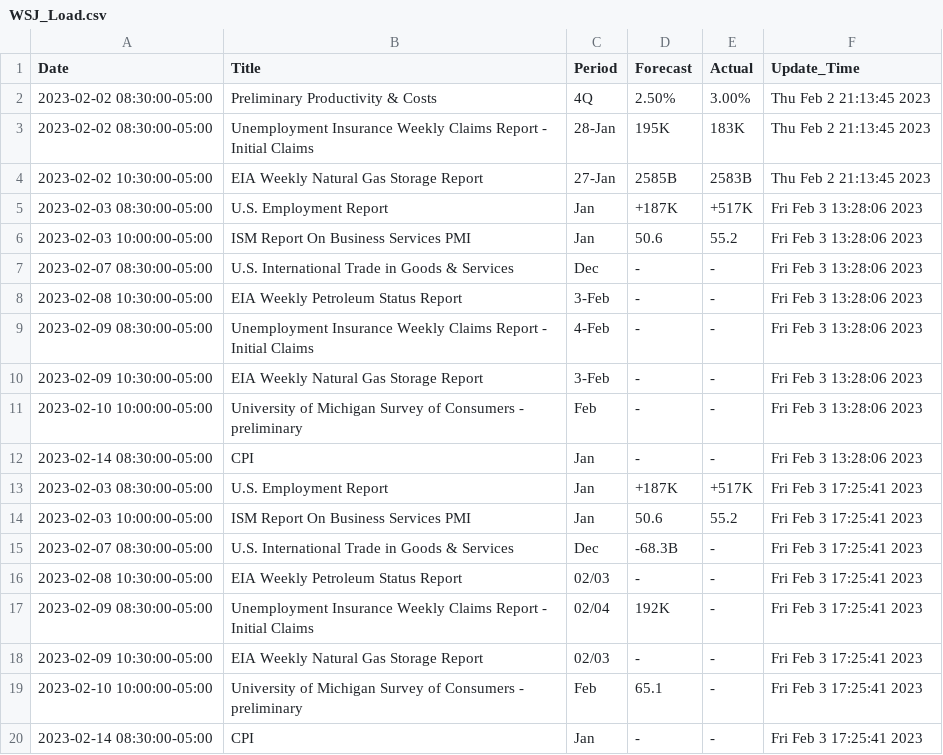
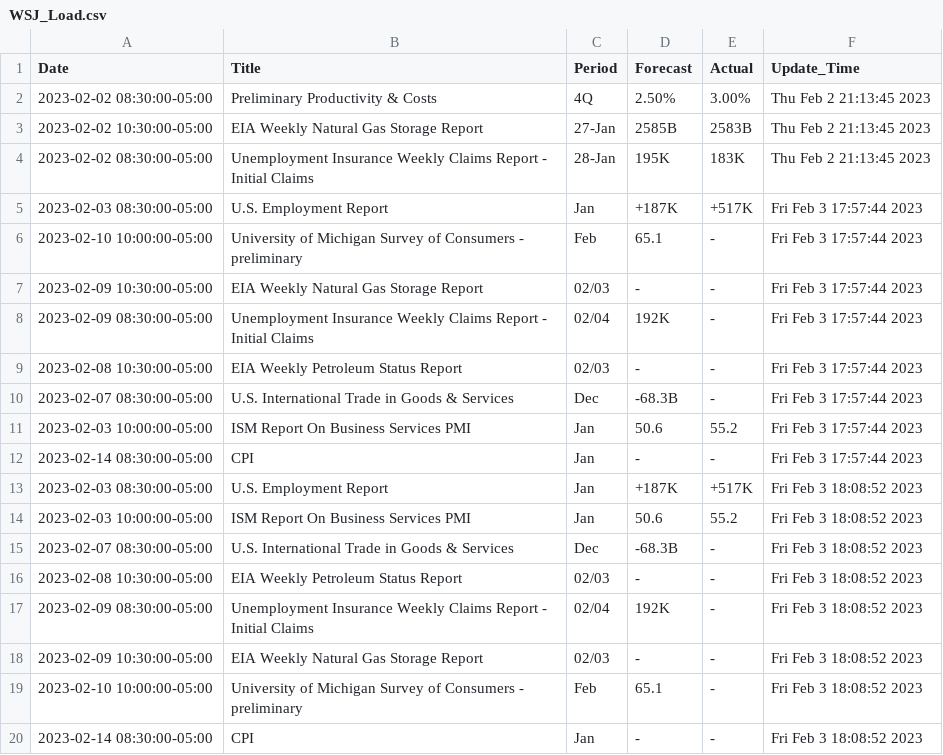
Before and after one commit to sheharyarmonnoo/Market_Tracker, a CSV file: WSJ_Load.csv, drawn as a sheet.

```diff
--- a/WSJ_Load.csv
+++ b/WSJ_Load.csv
@@ -2,19 +2,19 @@ Date,Title,Period,Forecast,Actual,Update_Time
 2023-02-02 08:30:00-05:00,Preliminary Productivity & Costs,4Q,2.50%,3.00%,Thu Feb  2 21:13:45 2023
+2023-02-02 10:30:00-05:00,EIA Weekly Natural Gas Storage Report,27-Jan,2585B,2583B,Thu Feb  2 21:13:45 2023
 2023-02-02 08:30:00-05:00,Unemployment Insurance Weekly Claims Report - Initial Claims,28-Jan,195K,183K,Thu Feb  2 21:13:45 2023
-2023-02-02 10:30:00-05:00,EIA Weekly Natural Gas Storage Report,27-Jan,2585B,2583B,Thu Feb  2 21:13:45 2023
-2023-02-03 08:30:00-05:00,U.S. Employment Report,Jan,+187K,+517K,Fri Feb  3 13:28:06 2023
-2023-02-03 10:00:00-05:00,ISM Report On Business Services PMI,Jan,50.6,55.2,Fri Feb  3 13:28:06 2023
-2023-02-07 08:30:00-05:00,U.S. International Trade in Goods & Services,Dec,-,-,Fri Feb  3 13:28:06 2023
-2023-02-08 10:30:00-05:00,EIA Weekly Petroleum Status Report,3-Feb,-,-,Fri Feb  3 13:28:06 2023
-2023-02-09 08:30:00-05:00,Unemployment Insurance Weekly Claims Report - Initial Claims,4-Feb,-,-,Fri Feb  3 13:28:06 2023
-2023-02-09 10:30:00-05:00,EIA Weekly Natural Gas Storage Report,3-Feb,-,-,Fri Feb  3 13:28:06 2023
-2023-02-10 10:00:00-05:00,University of Michigan Survey of Consumers - preliminary,Feb,-,-,Fri Feb  3 13:28:06 2023
-2023-02-14 08:30:00-05:00,CPI,Jan,-,-,Fri Feb  3 13:28:06 2023
-2023-02-03 08:30:00-05:00,U.S. Employment Report,Jan,+187K,+517K,Fri Feb  3 17:25:41 2023
-2023-02-03 10:00:00-05:00,ISM Report On Business Services PMI,Jan,50.6,55.2,Fri Feb  3 17:25:41 2023
-2023-02-07 08:30:00-05:00,U.S. International Trade in Goods & Services,Dec,-68.3B,-,Fri Feb  3 17:25:41 2023
-2023-02-08 10:30:00-05:00,EIA Weekly Petroleum Status Report,02/03,-,-,Fri Feb  3 17:25:41 2023
-2023-02-09 08:30:00-05:00,Unemployment Insurance Weekly Claims Report - Initial Claims,02/04,192K,-,Fri Feb  3 17:25:41 2023
-2023-02-09 10:30:00-05:00,EIA Weekly Natural Gas Storage Report,02/03,-,-,Fri Feb  3 17:25:41 2023
-2023-02-10 10:00:00-05:00,University of Michigan Survey of Consumers - preliminary,Feb,65.1,-,Fri Feb  3 17:25:41 2023
-2023-02-14 08:30:00-05:00,CPI,Jan,-,-,Fri Feb  3 17:25:41 2023
+2023-02-03 08:30:00-05:00,U.S. Employment Report,Jan,+187K,+517K,Fri Feb  3 17:57:44 2023
+2023-02-10 10:00:00-05:00,University of Michigan Survey of Consumers - preliminary,Feb,65.1,-,Fri Feb  3 17:57:44 2023
+2023-02-09 10:30:00-05:00,EIA Weekly Natural Gas Storage Report,02/03,-,-,Fri Feb  3 17:57:44 2023
+2023-02-09 08:30:00-05:00,Unemployment Insurance Weekly Claims Report - Initial Claims,02/04,192K,-,Fri Feb  3 17:57:44 2023
+2023-02-08 10:30:00-05:00,EIA Weekly Petroleum Status Report,02/03,-,-,Fri Feb  3 17:57:44 2023
+2023-02-07 08:30:00-05:00,U.S. International Trade in Goods & Services,Dec,-68.3B,-,Fri Feb  3 17:57:44 2023
+2023-02-03 10:00:00-05:00,ISM Report On Business Services PMI,Jan,50.6,55.2,Fri Feb  3 17:57:44 2023
+2023-02-14 08:30:00-05:00,CPI,Jan,-,-,Fri Feb  3 17:57:44 2023
+2023-02-03 08:30:00-05:00,U.S. Employment Report,Jan,+187K,+517K,Fri Feb  3 18:08:52 2023
+2023-02-03 10:00:00-05:00,ISM Report On Business Services PMI,Jan,50.6,55.2,Fri Feb  3 18:08:52 2023
+2023-02-07 08:30:00-05:00,U.S. International Trade in Goods & Services,Dec,-68.3B,-,Fri Feb  3 18:08:52 2023
+2023-02-08 10:30:00-05:00,EIA Weekly Petroleum Status Report,02/03,-,-,Fri Feb  3 18:08:52 2023
+2023-02-09 08:30:00-05:00,Unemployment Insurance Weekly Claims Report - Initial Claims,02/04,192K,-,Fri Feb  3 18:08:52 2023
+2023-02-09 10:30:00-05:00,EIA Weekly Natural Gas Storage Report,02/03,-,-,Fri Feb  3 18:08:52 2023
+2023-02-10 10:00:00-05:00,University of Michigan Survey of Consumers - preliminary,Feb,65.1,-,Fri Feb  3 18:08:52 2023
+2023-02-14 08:30:00-05:00,CPI,Jan,-,-,Fri Feb  3 18:08:52 2023
```
Also changed, not shown: 3 other files.
